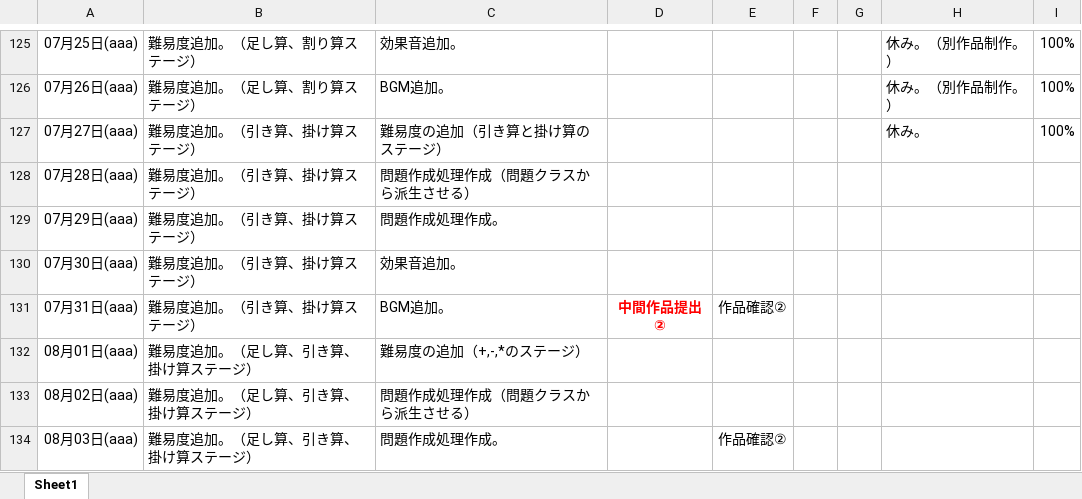
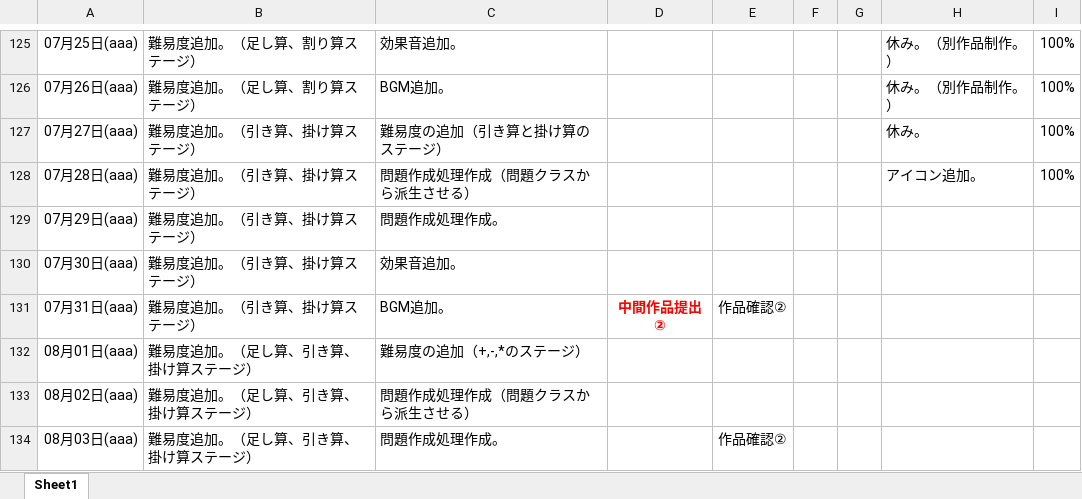
Before and after one commit to Azi-824/SansuBattle, an Excel workbook: G18005_兼子凌_ゲーム製作スケジュール.xlsx, sheet Sheet1, drawn as a sheet; only a part is shown, gaps mark what is left out; values as stored, in another font and other column widths than the file's, no borders; the diff names each change by its address in the sheet, - before the commit and + after, or states it on an @@ line.

```diff
--- a/G18005_兼子凌_ゲーム製作スケジュール.xlsx (sheet Sheet1)
+++ b/G18005_兼子凌_ゲーム製作スケジュール.xlsx (sheet Sheet1)
-H128: (empty)
+H128: アイコン追加。
-I128: (empty)
+I128: 100%
```
Also changed, not shown: 1 other file.
